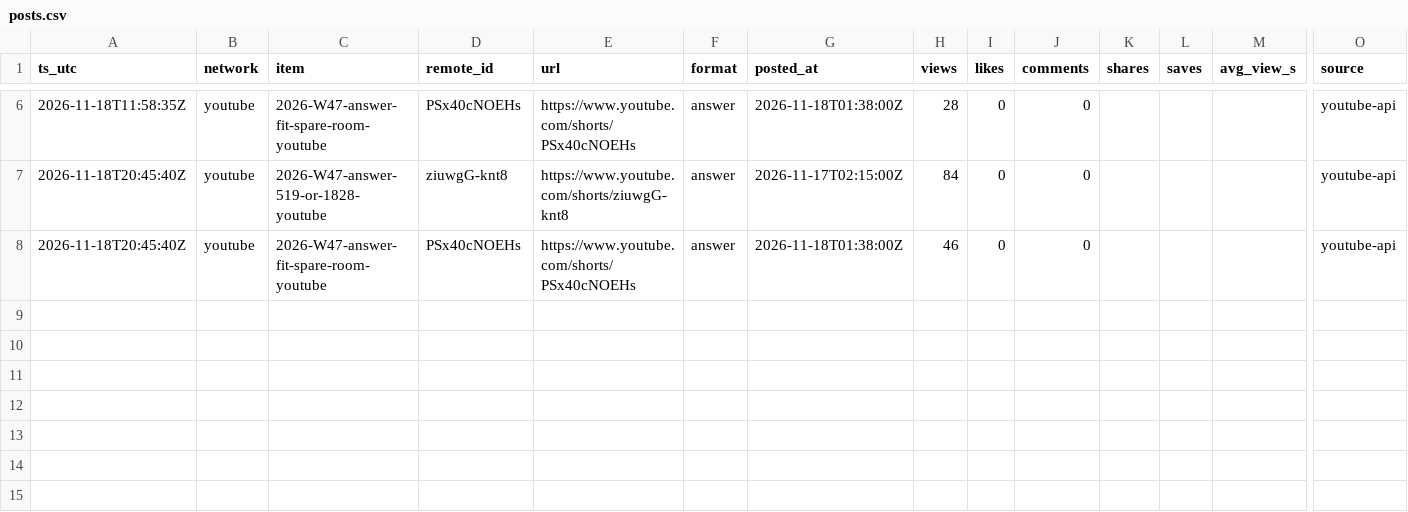
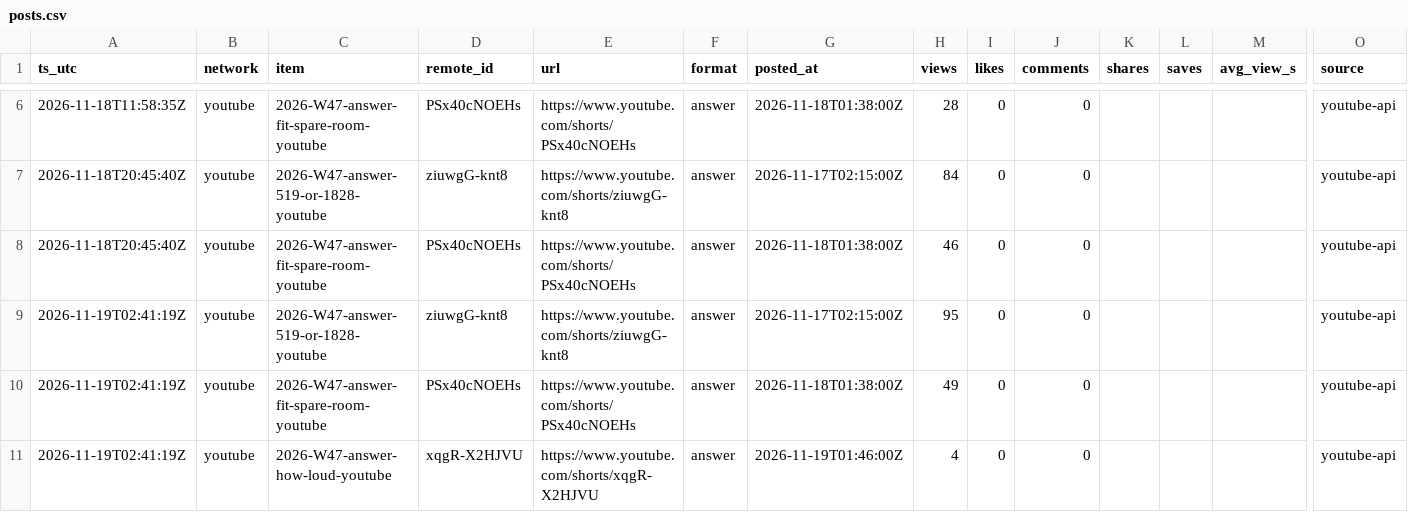
Before and after one commit to everfields/roomracer-social, a CSV file: metrics/posts.csv, drawn as a sheet; only a part is shown, gaps mark what is left out; rows hold the shown columns only; the diff names each change by its address in the sheet, - before the commit and + after, or states it on an @@ line.

```diff
--- a/metrics/posts.csv
+++ b/metrics/posts.csv
+row 9: 2026-11-19T02:41:19Z | youtube | 2026-W47-answer-519-or-1828-youtube | ziuwgG-knt8 | https://www.youtube.com/shorts/ziuwgG-knt8 | answer | 2026-11-17T02:15:00Z | 95 | 0 | 0 |  |  |  | youtube-api
+row 10: 2026-11-19T02:41:19Z | youtube | 2026-W47-answer-fit-spare-room-youtube | PSx40cNOEHs | https://www.youtube.com/shorts/PSx40cNOEHs | answer | 2026-11-18T01:38:00Z | 49 | 0 | 0 |  |  |  | youtube-api
+row 11: 2026-11-19T02:41:19Z | youtube | 2026-W47-answer-how-loud-youtube | xqgR-X2HJVU | https://www.youtube.com/shorts/xqgR-X2HJVU | answer | 2026-11-19T01:46:00Z | 4 | 0 | 0 |  |  |  | youtube-api
```
Also changed, not shown: metrics/accounts.csv, 2 other files.
